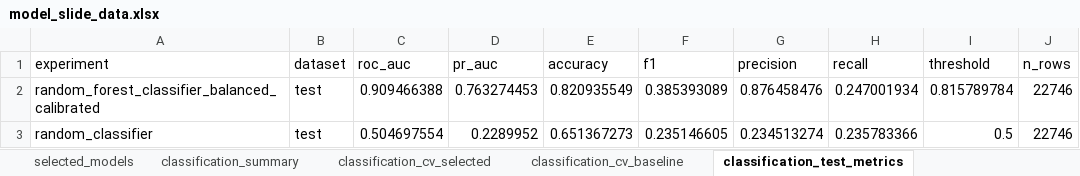
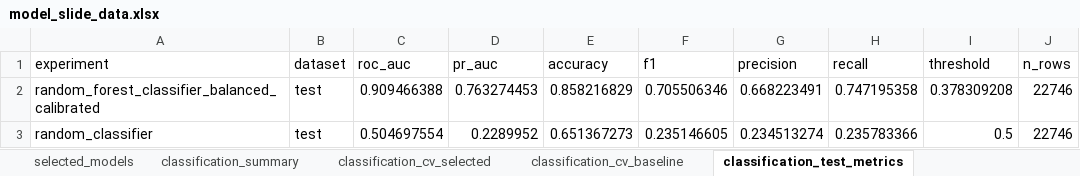
Before and after one commit to mrbungie/mib_cars_analysis, an Excel workbook: slidedeck/data/model_slide_data.xlsx, sheet classification_test_metrics, drawn as a sheet; values as stored, in another font and other column widths than the file's, no borders; the diff names each change by its address in the sheet, - before the commit and + after, or states it on an @@ line.

```diff
--- a/slidedeck/data/model_slide_data.xlsx (sheet classification_test_metrics)
+++ b/slidedeck/data/model_slide_data.xlsx (sheet classification_test_metrics)
-E2 (accuracy): 0.820935549
+E2 (accuracy): 0.858216829
-F2 (f1): 0.385393089
+F2 (f1): 0.705506346
-G2 (precision): 0.876458476
+G2 (precision): 0.668223491
-H2 (recall): 0.247001934
+H2 (recall): 0.747195358
-I2 (threshold): 0.815789784
+I2 (threshold): 0.378309208
```
Also changed, not shown: sheet classification_metadata, slidedeck/data/model_metric_tables.xlsx, slidedeck/data/model_metric_tables_static.xlsx, 28 other files.
